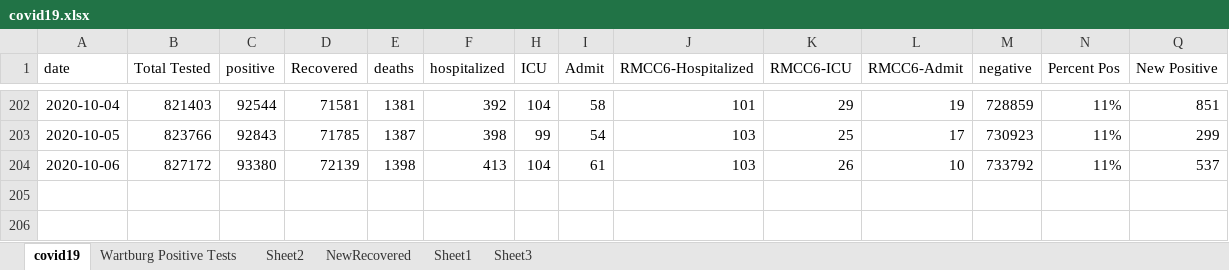
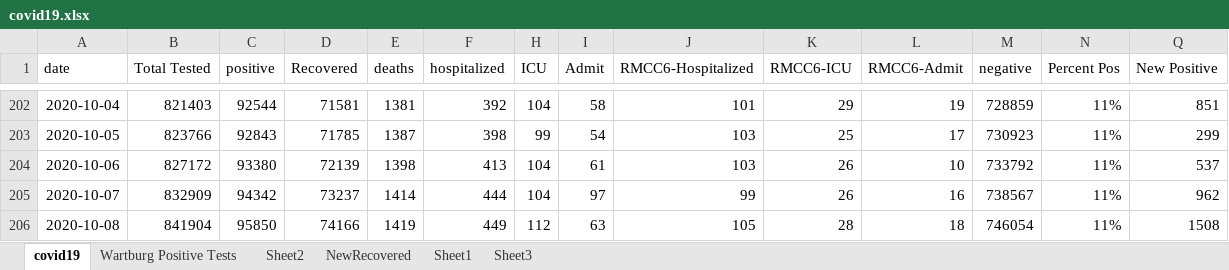
Before and after one commit to mbirgen/COVID19, an Excel workbook: covid19.xlsx, sheet covid19, drawn as a sheet; only a part is shown, gaps mark what is left out; values as stored, in another font and other column widths than the file's, no borders; rows hold the shown columns only; the diff names each change by its address in the sheet, - before the commit and + after, or states it on an @@ line.

Commit message:
10/08/2020 Data

```diff
--- a/covid19.xlsx (sheet covid19)
+++ b/covid19.xlsx (sheet covid19)
+row 205: 2020-10-07 | 832909 | 94342 | 73237 | 1414 | 444 | 104 | 97 | 99 | 26 | 16 | 738567 | 11% | 962
+row 206: 2020-10-08 | 841904 | 95850 | 74166 | 1419 | 449 | 112 | 63 | 105 | 28 | 18 | 746054 | 11% | 1508
```
Also changed, not shown: 18 other files.
